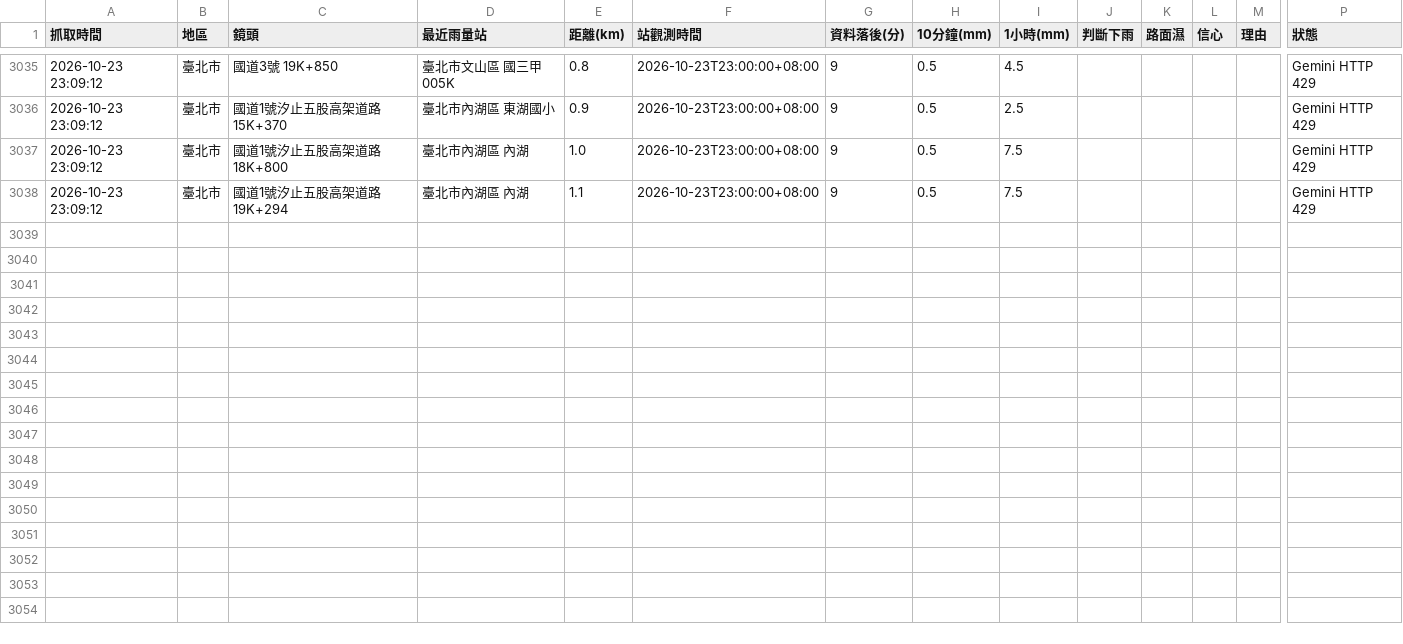
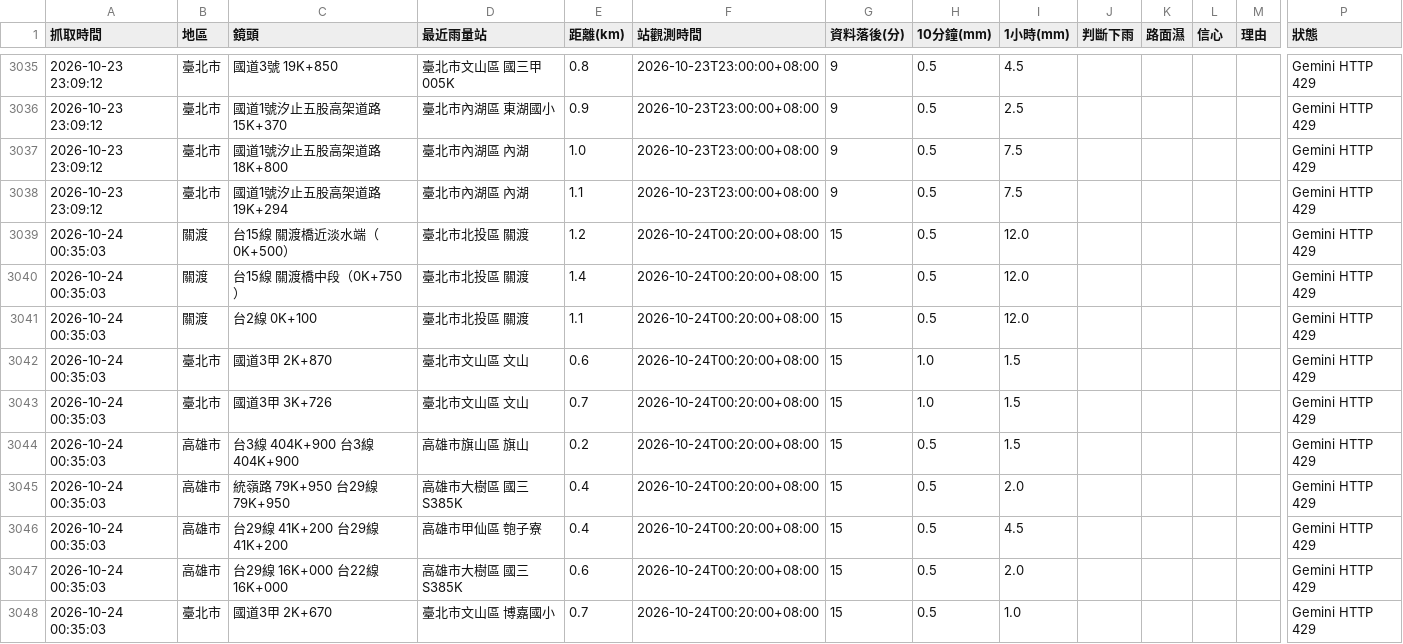
Before and after one commit to bigtime0426/rain-monitor, a CSV file: log.csv, drawn as a sheet; only a part is shown, gaps mark what is left out; rows hold the shown columns only; the diff covers the shown part only; the diff names each change by its address in the sheet, - before the commit and + after, or states it on an @@ line.

```diff
--- a/log.csv
+++ b/log.csv
+row 3039: 2026-10-24 00:35:03 | 關渡 | 台15線 關渡橋近淡水端（0K+500） | 臺北市北投區 關渡 | 1.2 | 2026-10-24T00:20:00+08:00 | 15 | 0.5 | 12.0 |  |  |  |  | Gemini HTTP 429
+row 3040: 2026-10-24 00:35:03 | 關渡 | 台15線 關渡橋中段（0K+750） | 臺北市北投區 關渡 | 1.4 | 2026-10-24T00:20:00+08:00 | 15 | 0.5 | 12.0 |  |  |  |  | Gemini HTTP 429
+row 3041: 2026-10-24 00:35:03 | 關渡 | 台2線 0K+100 | 臺北市北投區 關渡 | 1.1 | 2026-10-24T00:20:00+08:00 | 15 | 0.5 | 12.0 |  |  |  |  | Gemini HTTP 429
+row 3042: 2026-10-24 00:35:03 | 臺北市 | 國道3甲 2K+870 | 臺北市文山區 文山 | 0.6 | 2026-10-24T00:20:00+08:00 | 15 | 1.0 | 1.5 |  |  |  |  | Gemini HTTP 429
+row 3043: 2026-10-24 00:35:03 | 臺北市 | 國道3甲 3K+726 | 臺北市文山區 文山 | 0.7 | 2026-10-24T00:20:00+08:00 | 15 | 1.0 | 1.5 |  |  |  |  | Gemini HTTP 429
+row 3044: 2026-10-24 00:35:03 | 高雄市 | 台3線 404K+900 台3線404K+900 | 高雄市旗山區 旗山 | 0.2 | 2026-10-24T00:20:00+08:00 | 15 | 0.5 | 1.5 |  |  |  |  | Gemini HTTP 429
+row 3045: 2026-10-24 00:35:03 | 高雄市 | 統嶺路 79K+950 台29線79K+950 | 高雄市大樹區 國三S385K | 0.4 | 2026-10-24T00:20:00+08:00 | 15 | 0.5 | 2.0 |  |  |  |  | Gemini HTTP 429
+row 3046: 2026-10-24 00:35:03 | 高雄市 | 台29線 41K+200 台29線41K+200 | 高雄市甲仙區 匏子寮 | 0.4 | 2026-10-24T00:20:00+08:00 | 15 | 0.5 | 4.5 |  |  |  |  | Gemini HTTP 429
+row 3047: 2026-10-24 00:35:03 | 高雄市 | 台29線 16K+000 台22線16K+000 | 高雄市大樹區 國三S385K | 0.6 | 2026-10-24T00:20:00+08:00 | 15 | 0.5 | 2.0 |  |  |  |  | Gemini HTTP 429
+row 3048: 2026-10-24 00:35:03 | 臺北市 | 國道3甲 2K+670 | 臺北市文山區 博嘉國小 | 0.7 | 2026-10-24T00:20:00+08:00 | 15 | 0.5 | 1.0 |  |  |  |  | Gemini HTTP 429
```
Also changed, not shown: 9 added rows elsewhere in this file, 3 other files.
